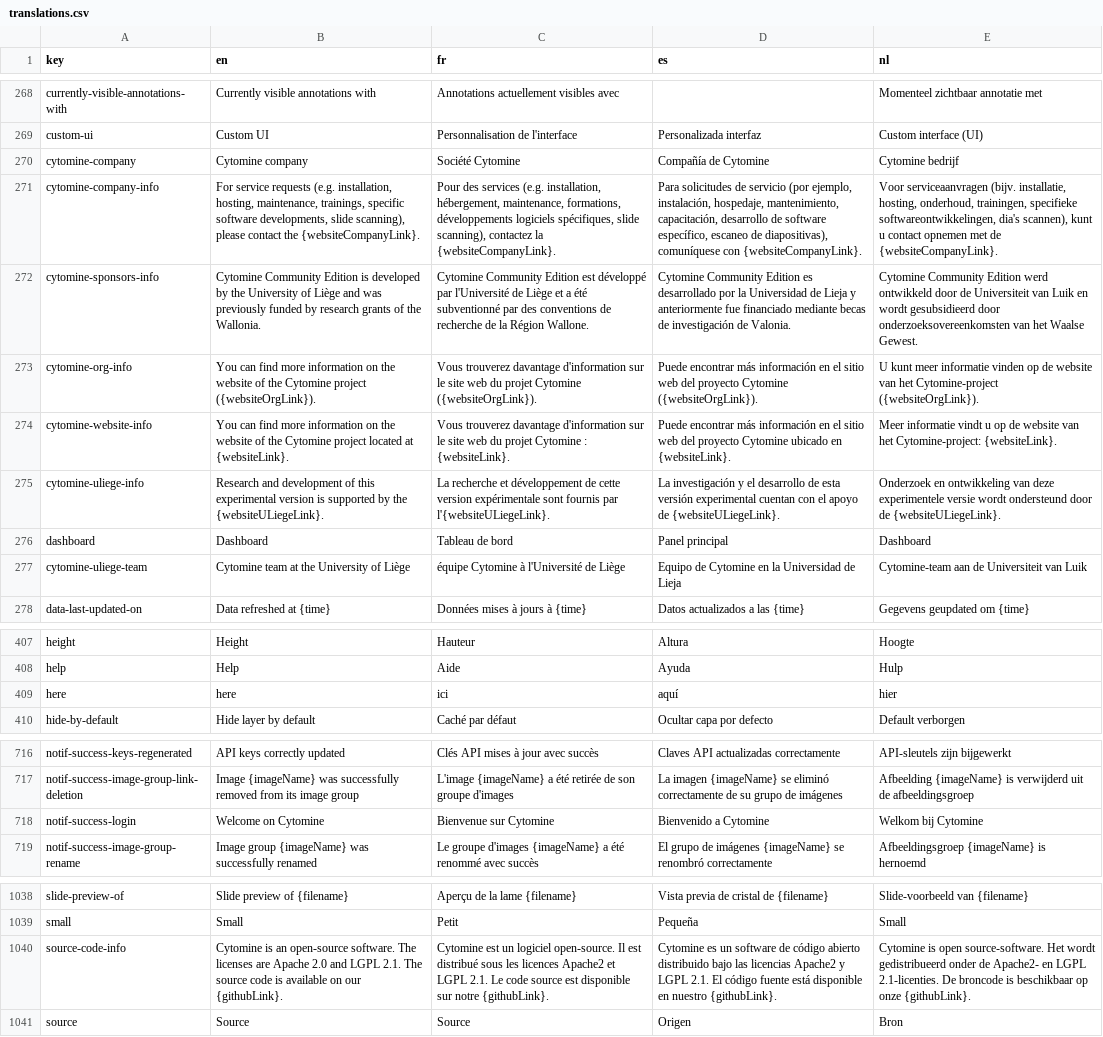
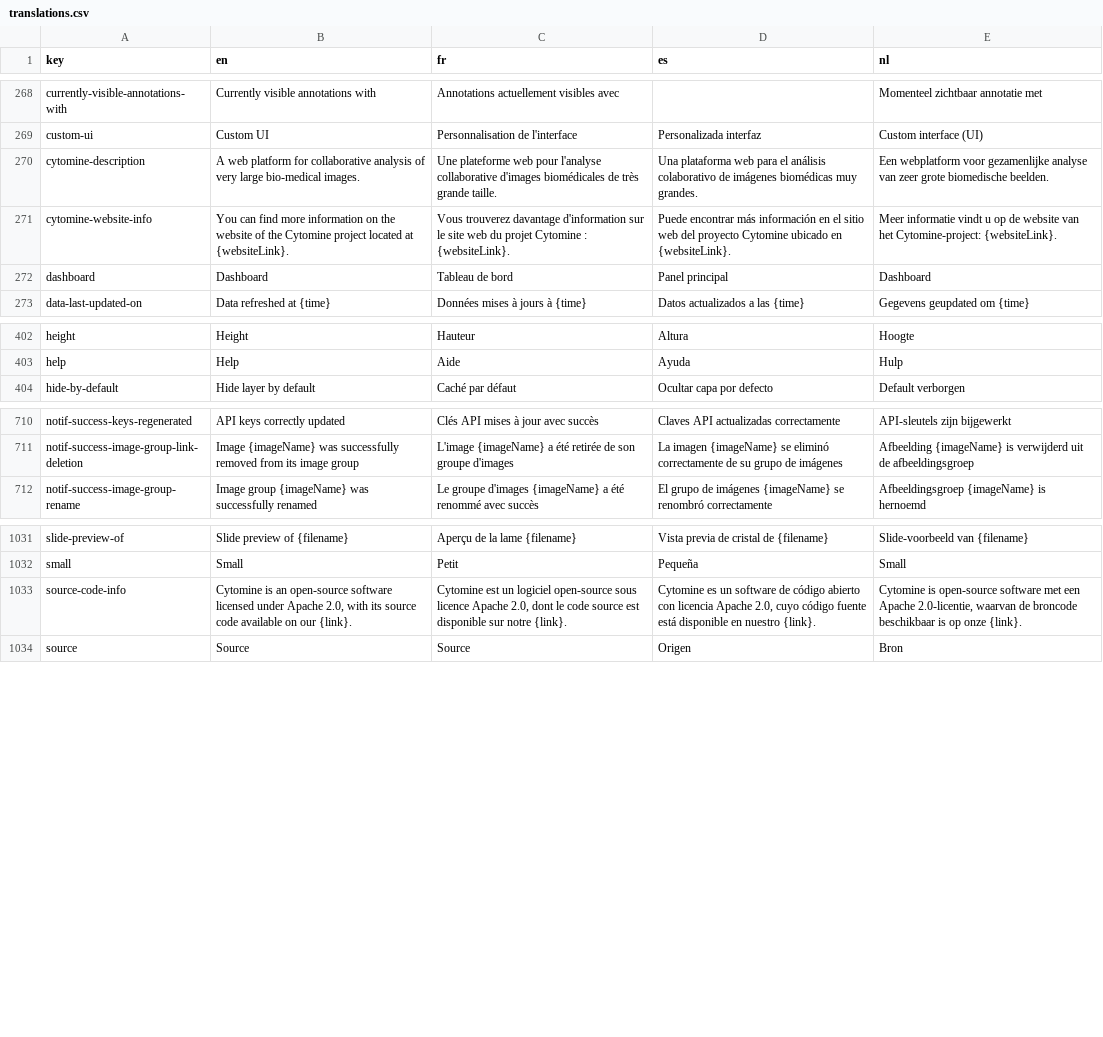
Before and after one commit to cytomine/cytomine, a CSV file: web-ui/ui/src/locales/translations.csv, drawn as a sheet; only a part is shown, gaps mark what is left out; removed rows and columns are numbered as before the commit, all else as after; the diff names each change by its address in the sheet, - before the commit and + after, or states it on an @@ line.

```diff
--- a/web-ui/ui/src/locales/translations.csv
+++ b/web-ui/ui/src/locales/translations.csv
-row 270: cytomine-company | Cytomine company | Société Cytomine | Compañía de Cytomine | Cytomine bedrijf
-row 271: cytomine-company-info | For service requests (e.g. installation, hosting, maintenance, trainings, specific software developments, slide scanning), please contact the {websiteCompanyLink}. | Pour des services (e.g. installation, hébergement, maintenance, formations, développements logiciels spécifiques, slide scanning), contactez la {websiteCompanyLink}. | Para solicitudes de servicio (por ejemplo, instalación, hospedaje, mantenimiento, capacitación, desarrollo de software específico, escaneo de diapositivas), comuníquese con {websiteCompanyLink}. | Voor serviceaanvragen (bijv. installatie, hosting, onderhoud, trainingen, specifieke softwareontwikkelingen, dia's scannen), kunt u contact opnemen met de {websiteCompanyLink}.
-row 272: cytomine-sponsors-info | Cytomine Community Edition is developed by the University of Liège and was previously funded by research grants of the Wallonia. | Cytomine Community Edition est développé par l'Université de Liège et a été subventionné par des conventions de recherche de la Région Wallone. | Cytomine Community Edition es desarrollado por la Universidad de Lieja y anteriormente fue financiado mediante becas de investigación de Valonia. | Cytomine Community Edition werd ontwikkeld door de Universiteit van Luik en wordt gesubsidieerd door onderzoeksovereenkomsten van het Waalse Gewest.
-row 273: cytomine-org-info | You can find more information on the website of the Cytomine project ({websiteOrgLink}). | Vous trouverez davantage d'information sur le site web du projet Cytomine ({websiteOrgLink}). | Puede encontrar más información en el sitio web del proyecto Cytomine ({websiteOrgLink}). | U kunt meer informatie vinden op de website van het Cytomine-project ({websiteOrgLink}).
+row 270: cytomine-description | A web platform for collaborative analysis of very large bio-medical images. | Une plateforme web pour l'analyse collaborative d'images biomédicales de très grande taille. | Una plataforma web para el análisis colaborativo de imágenes biomédicas muy grandes. | Een webplatform voor gezamenlijke analyse van zeer grote biomedische beelden.
-row 275: cytomine-uliege-info | Research and development of this experimental version is supported by the {websiteULiegeLink}. | La recherche et développement de cette version expérimentale sont fournis par l'{websiteULiegeLink}. | La investigación y el desarrollo de esta versión experimental cuentan con el apoyo de {websiteULiegeLink}. | Onderzoek en ontwikkeling van deze experimentele versie wordt ondersteund door de {websiteULiegeLink}.
-row 277: cytomine-uliege-team | Cytomine team at the University of Liège | équipe Cytomine à l'Université de Liège | Equipo de Cytomine en la Universidad de Lieja | Cytomine-team aan de Universiteit van Luik
-row 409: here | here | ici | aquí | hier
-row 718: notif-success-login | Welcome on Cytomine | Bienvenue sur Cytomine | Bienvenido a Cytomine | Welkom bij Cytomine
-B1033 (en): …an open-source software. The licenses are Apache 2.0 and LGPL 2.1. The source code is available on our {githubLink}.
+B1033 (en): …an open-source software licensed under Apache 2.0, with its source code available on our {link}.
-C1033 (fr): …un logiciel open-source. Il est distribué sous les licences Apache2 et LGPL 2.1. Le code source est disponible sur notre {githubLink}.
+C1033 (fr): …un logiciel open-source sous licence Apache 2.0, dont le code source est disponible sur notre {link}.
-D1033 (es): …código abierto distribuido bajo las licencias Apache2 y LGPL 2.1. El código fuente está disponible en nuestro {githubLink}.
+D1033 (es): …código abierto con licencia Apache 2.0, cuyo código fuente está disponible en nuestro {link}.
-E1033 (nl): Cytomine is open source-software. Het wordt gedistribueerd onder de Apache2- en LGPL 2.1-licenties. De broncode is beschikbaar op onze {githubLink}.
+E1033 (nl): Cytomine is open-source software met een Apache 2.0-licentie, waarvan de broncode beschikbaar is op onze {link}.
```
Also changed, not shown: 4 other files.
